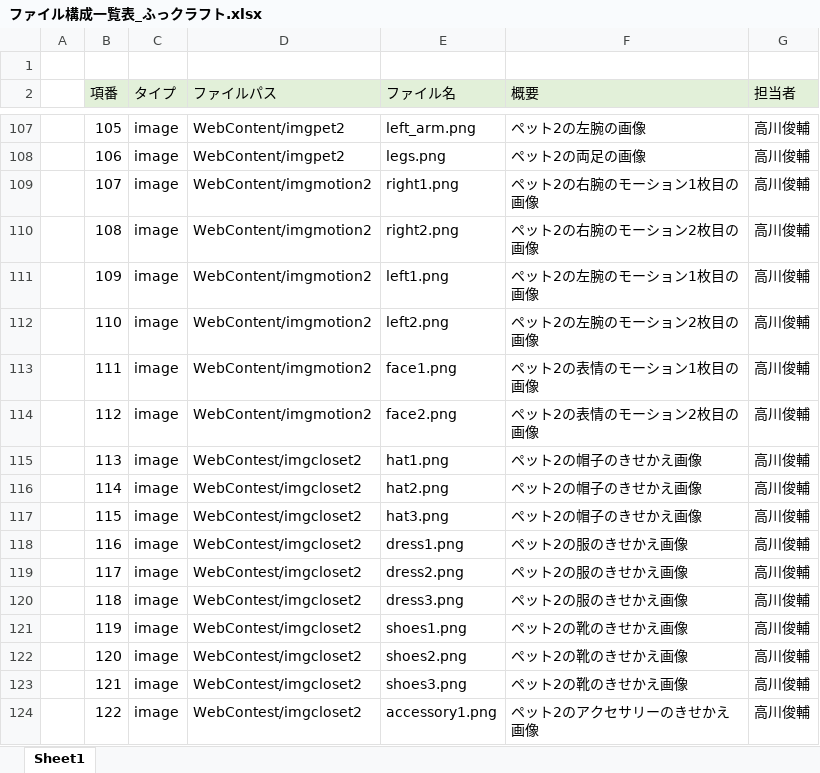
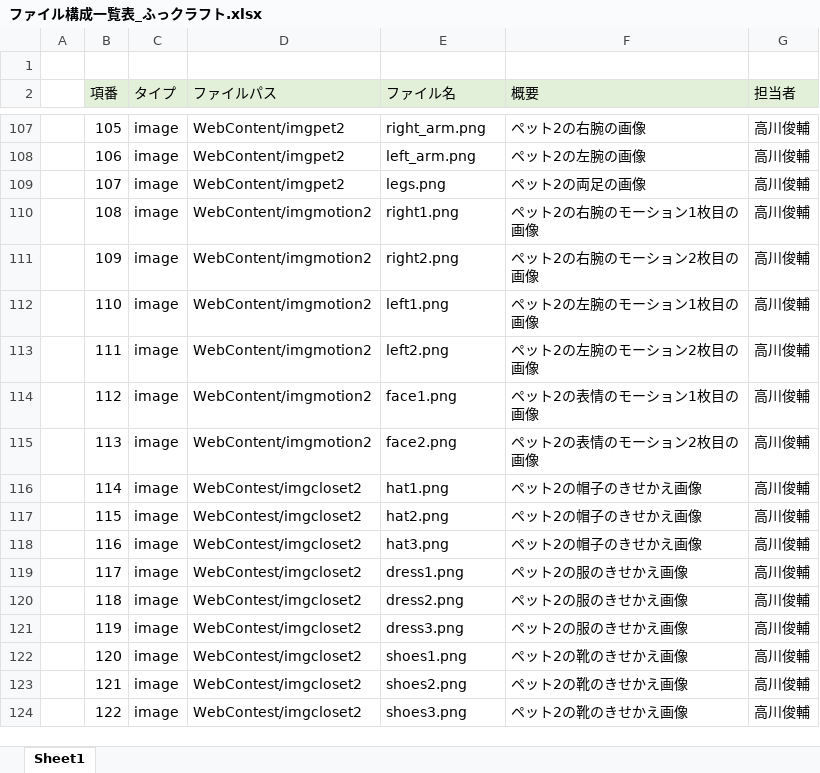
Before and after one commit to dojo2023/E-3, an Excel workbook: doc/3_内部設計/ファイル構成一覧表_ふっクラフト.xlsx, sheet Sheet1, drawn as a sheet; only a part is shown, gaps mark what is left out; values as stored, in another font and other column widths than the file's, no borders; the diff covers the shown part only; the diff names each change by its address in the sheet, - before the commit and + after, or states it on an @@ line.

```diff
--- a/doc/3_内部設計/ファイル構成一覧表_ふっクラフト.xlsx (sheet Sheet1)
+++ b/doc/3_内部設計/ファイル構成一覧表_ふっクラフト.xlsx (sheet Sheet1)
@@ column A renumbered between rows 81 and 174 @@
-E107 (ファイル名): left_arm.png
+E107 (ファイル名): right_arm.png
-F107 (概要): ペット2の左腕の画像
+F107 (概要): ペット2の右腕の画像
-E108 (ファイル名): legs.png
+E108 (ファイル名): left_arm.png
-F108 (概要): ペット2の両足の画像
+F108 (概要): ペット2の左腕の画像
-D109 (ファイルパス): WebContent/imgmotion2
+D109 (ファイルパス): WebContent/imgpet2
-E109 (ファイル名): right1.png
+E109 (ファイル名): legs.png
-F109 (概要): ペット2の右腕のモーション1枚目の画像
+F109 (概要): ペット2の両足の画像
-E110 (ファイル名): right2.png
+E110 (ファイル名): right1.png
-F110 (概要): ペット2の右腕のモーション2枚目の画像
+F110 (概要): ペット2の右腕のモーション1枚目の画像
-E111 (ファイル名): left1.png
+E111 (ファイル名): right2.png
-F111 (概要): ペット2の左腕のモーション1枚目の画像
+F111 (概要): ペット2の右腕のモーション2枚目の画像
-E112 (ファイル名): left2.png
+E112 (ファイル名): left1.png
-F112 (概要): ペット2の左腕のモーション2枚目の画像
+F112 (概要): ペット2の左腕のモーション1枚目の画像
-E113 (ファイル名): face1.png
+E113 (ファイル名): left2.png
-F113 (概要): ペット2の表情のモーション1枚目の画像
+F113 (概要): ペット2の左腕のモーション2枚目の画像
-E114 (ファイル名): face2.png
+E114 (ファイル名): face1.png
-F114 (概要): ペット2の表情のモーション2枚目の画像
+F114 (概要): ペット2の表情のモーション1枚目の画像
-D115 (ファイルパス): WebContest/imgcloset2
+D115 (ファイルパス): WebContent/imgmotion2
-E115 (ファイル名): hat1.png
+E115 (ファイル名): face2.png
-F115 (概要): ペット2の帽子のきせかえ画像
+F115 (概要): ペット2の表情のモーション2枚目の画像
-E116 (ファイル名): hat2.png
+E116 (ファイル名): hat1.png
-E117 (ファイル名): hat3.png
+E117 (ファイル名): hat2.png
-E118 (ファイル名): dress1.png
+E118 (ファイル名): hat3.png
-F118 (概要): ペット2の服のきせかえ画像
+F118 (概要): ペット2の帽子のきせかえ画像
-E119 (ファイル名): dress2.png
+E119 (ファイル名): dress1.png
-E120 (ファイル名): dress3.png
+E120 (ファイル名): dress2.png
-E121 (ファイル名): shoes1.png
+E121 (ファイル名): dress3.png
-F121 (概要): ペット2の靴のきせかえ画像
+F121 (概要): ペット2の服のきせかえ画像
-E122 (ファイル名): shoes2.png
+E122 (ファイル名): shoes1.png
-E123 (ファイル名): shoes3.png
+E123 (ファイル名): shoes2.png
-E124 (ファイル名): accessory1.png
+E124 (ファイル名): shoes3.png
-F124 (概要): ペット2のアクセサリーのきせかえ画像
+F124 (概要): ペット2の靴のきせかえ画像
```
Also changed, not shown: 1 added row and 189 edited cells elsewhere in this sheet, formulas that keep their value.
